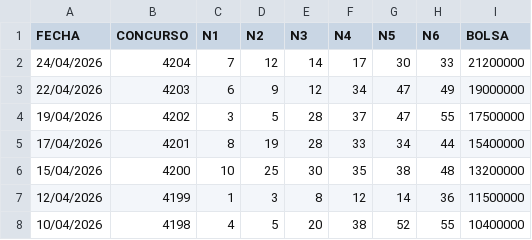
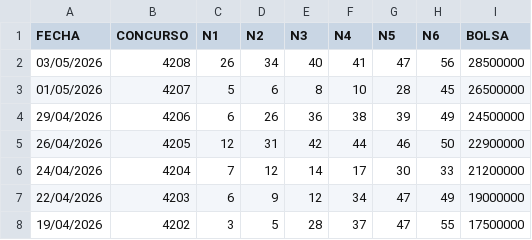
Before and after one commit to marcodurzov/mdv-ps-jefe-maestro, a CSV file: data/revanchita.csv, drawn as a sheet; only a part is shown; the shorter side is filled out with more unchanged rows; the diff names each change by its address in the sheet, - before the commit and + after, or states it on an @@ line.

```diff
--- a/data/revanchita.csv
+++ b/data/revanchita.csv
+row 2: 03/05/2026 | 4208 | 26 | 34 | 40 | 41 | 47 | 56 | 28500000
+row 3: 01/05/2026 | 4207 | 5 | 6 | 8 | 10 | 28 | 45 | 26500000
+row 4: 29/04/2026 | 4206 | 6 | 26 | 36 | 38 | 39 | 49 | 24500000
+row 5: 26/04/2026 | 4205 | 12 | 31 | 42 | 44 | 46 | 50 | 22900000
```
Also changed, not shown: data/melate.csv, data/revancha.csv, 3 other files.
